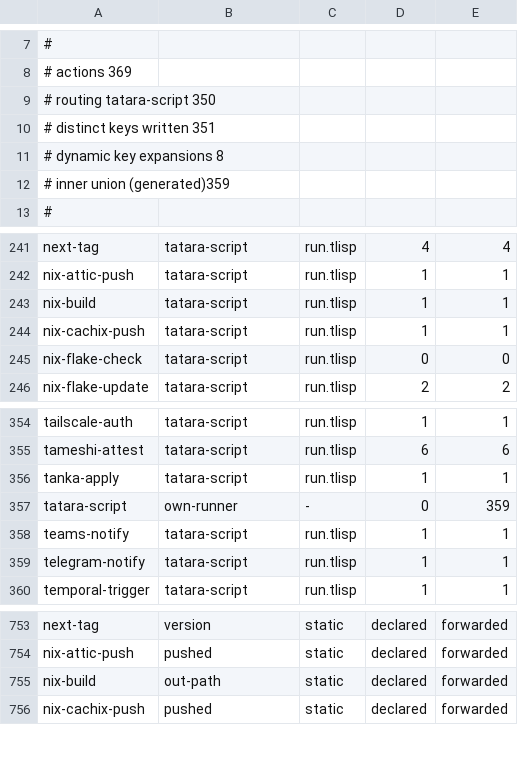
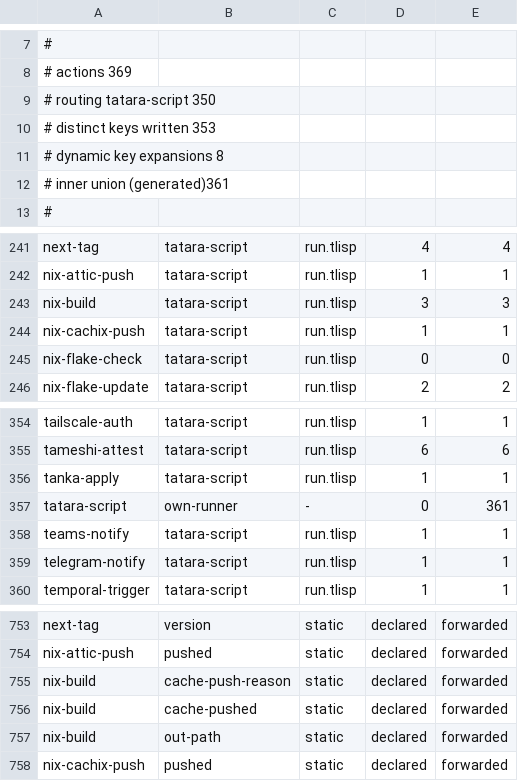
Before and after one commit to pleme-io/actions, a TSV file: output-contract-catalog.tsv, drawn as a sheet; only a part is shown, gaps mark what is left out.

Commit message:
output-contract: declare nix-build cache-pushed and cache-push-reason
Regenerated with output-contract-sync mode=write; check mode is clean.

```diff
--- a/output-contract-catalog.tsv
+++ b/output-contract-catalog.tsv
@@ -9,5 +9,5 @@
 # routing tatara-script  350
-# distinct keys written  351
+# distinct keys written  353
 # dynamic key expansions 8
-# inner union (generated)359
+# inner union (generated)361
 #
@@ -242,3 +242,3 @@ next-tag	tatara-script	run.tlisp	4	4
 nix-attic-push	tatara-script	run.tlisp	1	1
-nix-build	tatara-script	run.tlisp	1	1
+nix-build	tatara-script	run.tlisp	3	3
 nix-cachix-push	tatara-script	run.tlisp	1	1
@@ -356,3 +356,3 @@ tameshi-attest	tatara-script	run.tlisp	6	6
 tanka-apply	tatara-script	run.tlisp	1	1
-tatara-script	own-runner	-	0	359
+tatara-script	own-runner	-	0	361
 teams-notify	tatara-script	run.tlisp	1	1
@@ -754,2 +754,4 @@ next-tag	version	static	declared	forwarded
 nix-attic-push	pushed	static	declared	forwarded
+nix-build	cache-push-reason	static	declared	forwarded
+nix-build	cache-pushed	static	declared	forwarded
 nix-build	out-path	static	declared	forwarded
```
Also changed, not shown: 1 other file.
